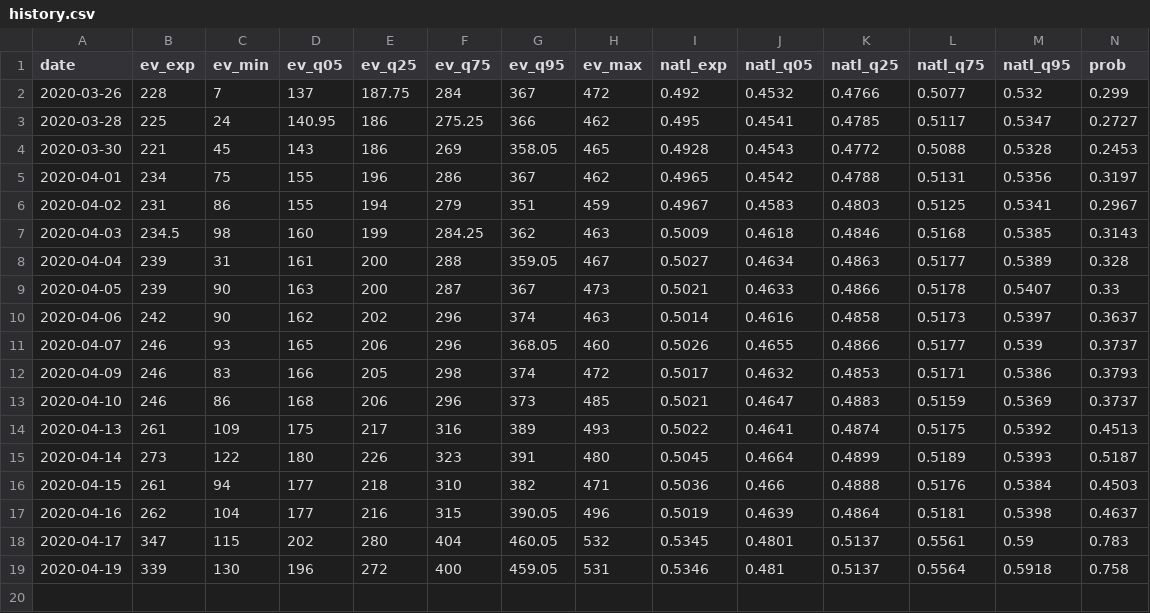
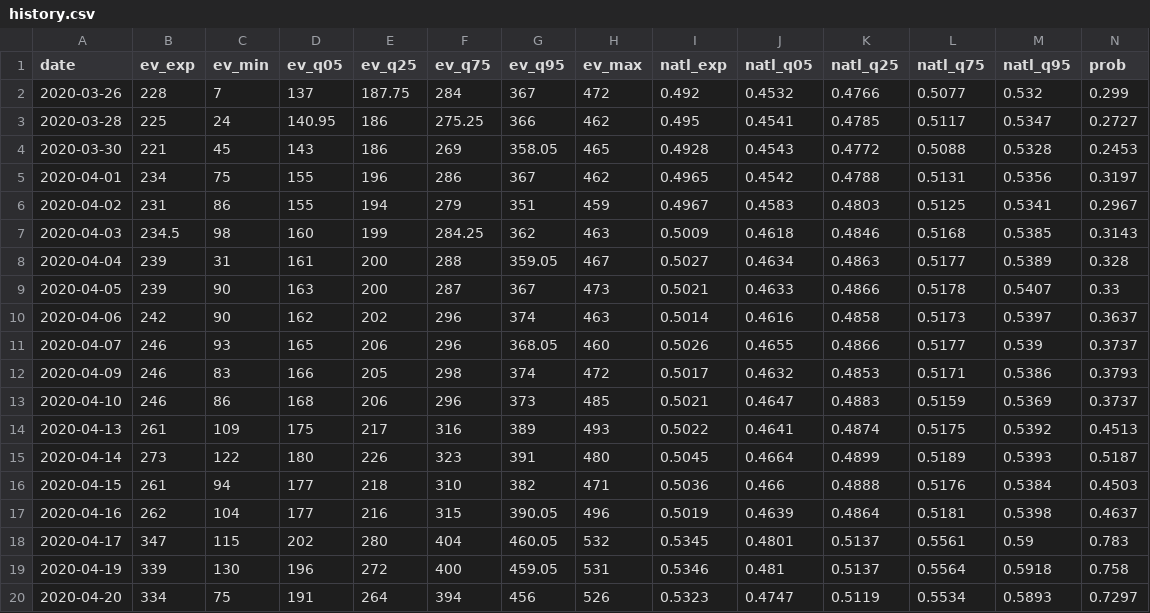
Before and after one commit to CoryMcCartan/president, a CSV file: docs/history.csv, drawn as a sheet; only a part is shown; rows hold the shown columns only; the diff names each change by its address in the sheet, - before the commit and + after, or states it on an @@ line.

```diff
--- a/docs/history.csv
+++ b/docs/history.csv
+row 20: 2020-04-20 | 334 | 75 | 191 | 264 | 394 | 456 | 526 | 0.5323 | 0.4747 | 0.5119 | 0.5534 | 0.5893 | 0.7297
```
Also changed, not shown: docs/polls.csv, docs/state_history.csv, 2 other files.
